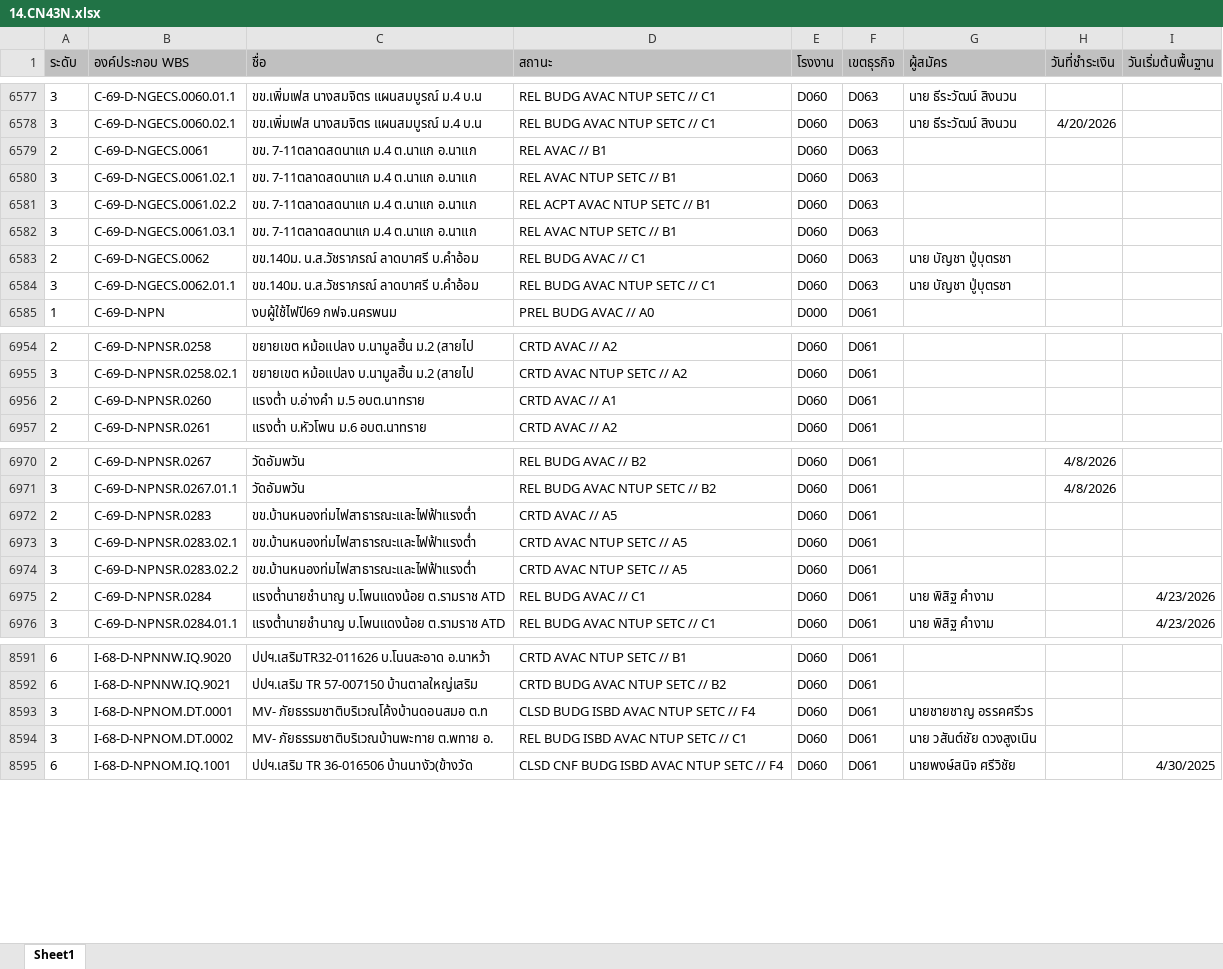
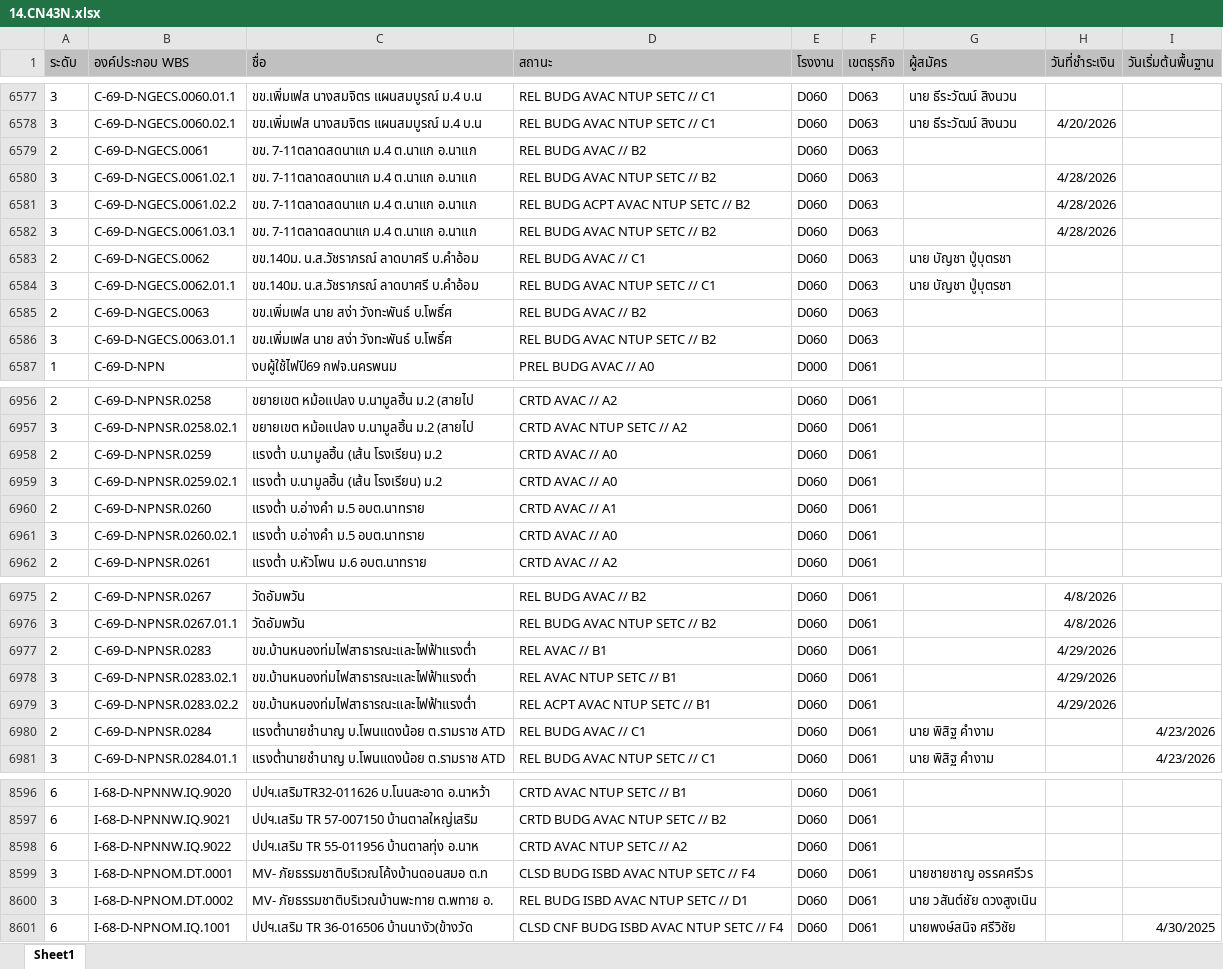
Before and after one commit to scriptnkp/electric-dashboard, an Excel workbook: 14.CN43N.xlsx, sheet Sheet1, drawn as a sheet; only a part is shown, gaps mark what is left out; values as stored, in another font and other column widths than the file's, no borders; addresses are those after the commit; the diff covers the shown part only; the diff names each change by its address in the sheet, - before the commit and + after, or states it on an @@ line.

```diff
--- a/14.CN43N.xlsx (sheet Sheet1)
+++ b/14.CN43N.xlsx (sheet Sheet1)
-D6579 (สถานะ): REL AVAC // B1
+D6579 (สถานะ): REL BUDG AVAC // B2
-D6580 (สถานะ): REL AVAC NTUP SETC // B1
+D6580 (สถานะ): REL BUDG AVAC NTUP SETC // B2
-H6580:H6582 (วันที่ชำระเงิน): (empty)
+H6580:H6582 (วันที่ชำระเงิน): 4/28/2026
-D6581 (สถานะ): REL ACPT AVAC NTUP SETC // B1
+D6581 (สถานะ): REL BUDG ACPT AVAC NTUP SETC // B2
-D6582 (สถานะ): REL AVAC NTUP SETC // B1
+D6582 (สถานะ): REL BUDG AVAC NTUP SETC // B2
+row 6585: 2 | C-69-D-NGECS.0063 | ขข.เพิ่มเฟส นาย สง่า วังทะพันธ์ บ.โพธิ์ศ | REL BUDG AVAC // B2 | D060 | D063
+row 6586: 3 | C-69-D-NGECS.0063.01.1 | ขข.เพิ่มเฟส นาย สง่า วังทะพันธ์ บ.โพธิ์ศ | REL BUDG AVAC NTUP SETC // B2 | D060 | D063
+row 6958: 2 | C-69-D-NPNSR.0259 | แรงต่ำ บ.นามูลฮิ้น (เส้น โรงเรียน) ม.2 | CRTD AVAC // A0 | D060 | D061
+row 6959: 3 | C-69-D-NPNSR.0259.02.1 | แรงต่ำ บ.นามูลฮิ้น (เส้น โรงเรียน) ม.2 | CRTD AVAC // A0 | D060 | D061
+row 6961: 3 | C-69-D-NPNSR.0260.02.1 | แรงต่ำ บ.อ่างคำ ม.5 อบต.นาทราย | CRTD AVAC // A0 | D060 | D061
-D6977 (สถานะ): CRTD AVAC // A5
+D6977 (สถานะ): REL AVAC // B1
-H6977:H6979 (วันที่ชำระเงิน): (empty)
+H6977:H6979 (วันที่ชำระเงิน): 4/29/2026
-D6978 (สถานะ): CRTD AVAC NTUP SETC // A5
+D6978 (สถานะ): REL AVAC NTUP SETC // B1
-D6979 (สถานะ): CRTD AVAC NTUP SETC // A5
+D6979 (สถานะ): REL ACPT AVAC NTUP SETC // B1
+row 8598: 6 | I-68-D-NPNNW.IQ.9022 | ปปฯ.เสริม TR 55-011956 บ้านตาลทุ่ง อ.นาห | CRTD AVAC NTUP SETC // A2 | D060 | D061
-D8600 (สถานะ): REL BUDG ISBD AVAC NTUP SETC // C1
+D8600 (สถานะ): REL BUDG ISBD AVAC NTUP SETC // D1
```
Also changed, not shown: 1 added row and 47 edited cells elsewhere in this sheet, 11.zmb25.XLSX, 12.ME2N.xlsx, 2 other files.
